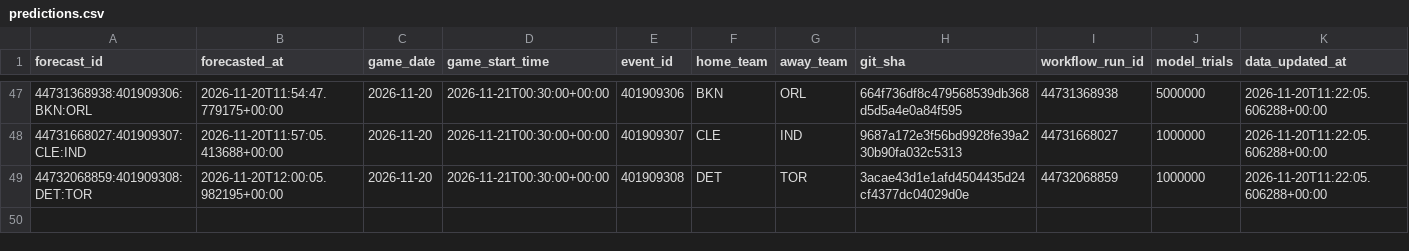
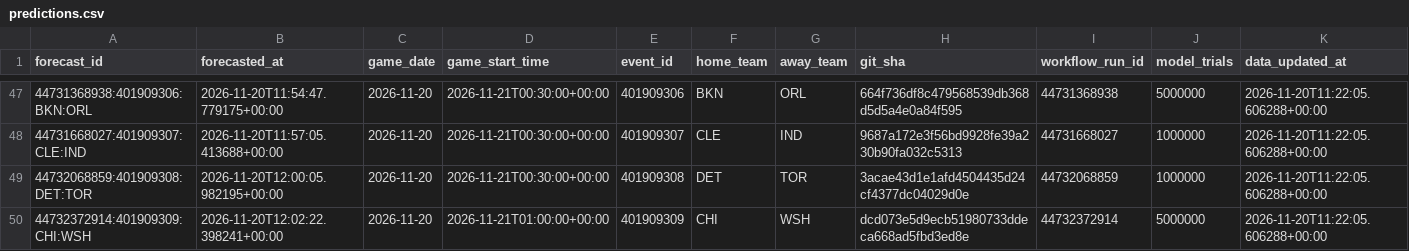
Before and after one commit to dlamb9215/Douglas-Lamb, a CSV file: nba/ledger/predictions.csv, drawn as a sheet; only a part is shown, gaps mark what is left out; rows hold the shown columns only; the diff names each change by its address in the sheet, - before the commit and + after, or states it on an @@ line.

```diff
--- a/nba/ledger/predictions.csv
+++ b/nba/ledger/predictions.csv
+row 50: 44732372914:401909309:CHI:WSH | 2026-11-20T12:02:22.398241+00:00 | 2026-11-20 | 2026-11-21T01:00:00+00:00 | 401909309 | CHI | WSH | dcd073e5d9ecb51980733ddeca668ad5fbd3ed8e | 44732372914 | 5000000 | 2026-11-20T11:22:05.606288+00:00
```
